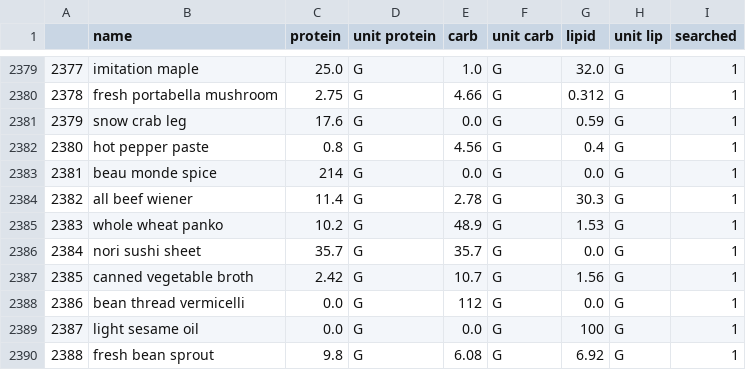
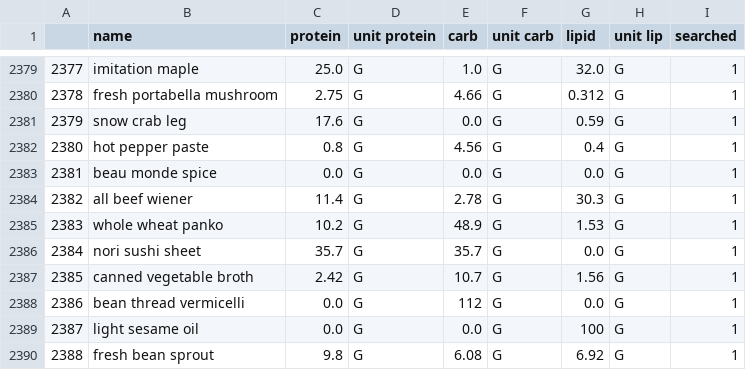
Before and after one commit to hype-usp/Grupos-de-estudos-1, a CSV file: COmida/nutrientes.csv, drawn as a sheet; only a part is shown, gaps mark what is left out.

Commit message:
arrumando beau monde spice

```diff
--- a/COmida/nutrientes.csv
+++ b/COmida/nutrientes.csv
@@ -2382,3 +2382,3 @@
 2380,hot pepper paste,0.8,G,4.56,G,0.4,G,1
-2381,beau monde spice,214,G,0.0,G,0.0,G,1
+2381,beau monde spice,0.0,G,0.0,G,0.0,G,1
 2382,all beef wiener,11.4,G,2.78,G,30.3,G,1
```
